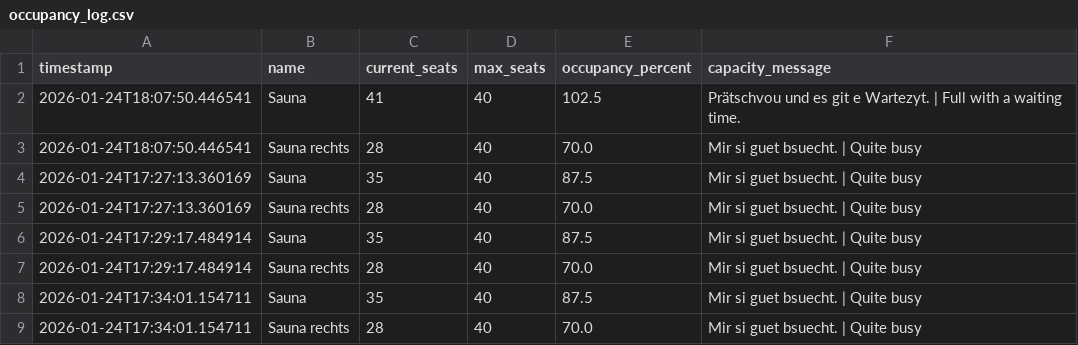
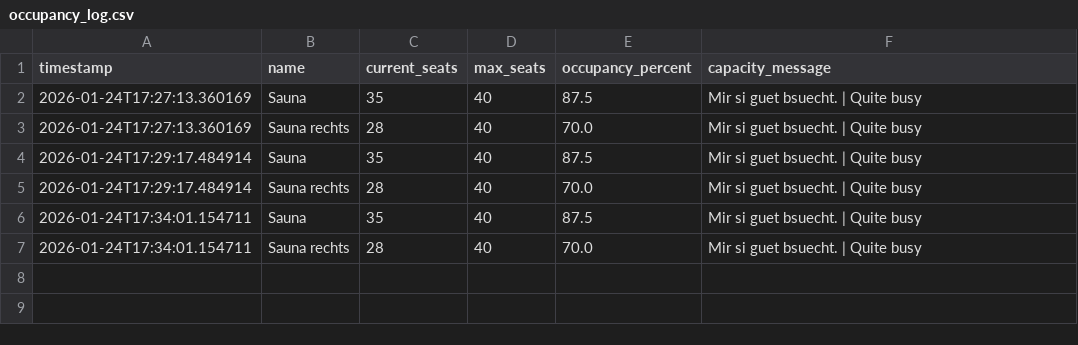
Before and after one commit to tinnern/SaunaLorrainAuslastung, a CSV file: data/occupancy_log.csv, drawn as a sheet.

Commit message:
Update occupancy_log.csv

```diff
--- a/data/occupancy_log.csv
+++ b/data/occupancy_log.csv
@@ -1,4 +1,2 @@
 timestamp,name,current_seats,max_seats,occupancy_percent,capacity_message
-2026-01-24T18:07:50.446541,Sauna,41,40,102.5,Prätschvou und es git e Wartezyt. | Full with a waiting time.
-2026-01-24T18:07:50.446541,Sauna rechts,28,40,70.0,Mir si guet bsuecht. | Quite busy
 2026-01-24T17:27:13.360169,Sauna,35,40,87.5,Mir si guet bsuecht. | Quite busy
```
